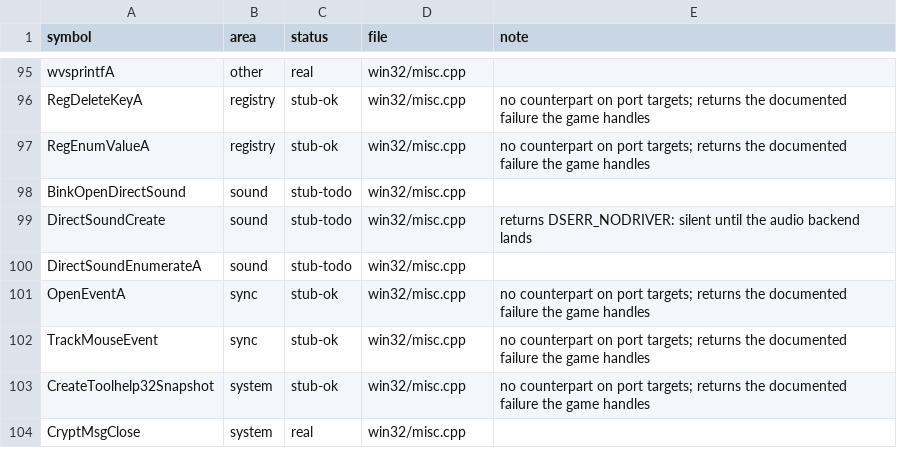
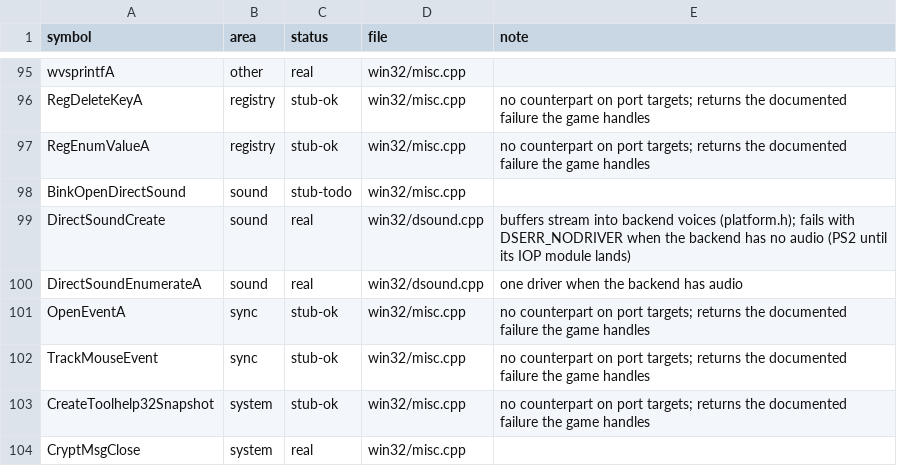
Before and after one commit to Meanski/HellStation, a TSV file: docs/port/symbols.tsv, drawn as a sheet; only a part is shown, gaps mark what is left out.

Commit message:
port(shim): DirectSound on backend voices; SDL mixer
D2Sound and Storm fill their DirectSound rings strictly in order, so a
fake buffer keeps no ring: each Unlock appends to a backend voice and
the play cursor comes from the frames it has played. That keeps the
~4.3 MB of rings the game asks for out of main RAM on the PS2.

The SDL backend mixes the voices in software. The PS2 backend reports no
audio for now, so it stays silent as before.

```diff
--- a/docs/port/symbols.tsv
+++ b/docs/port/symbols.tsv
@@ -98,4 +98,4 @@ RegEnumValueA	registry	stub-ok	win32/misc.cpp	no counterpart on port targets; re
 BinkOpenDirectSound	sound	stub-todo	win32/misc.cpp	
-DirectSoundCreate	sound	stub-todo	win32/misc.cpp	returns DSERR_NODRIVER: silent until the audio backend lands
-DirectSoundEnumerateA	sound	stub-todo	win32/misc.cpp	
+DirectSoundCreate	sound	real	win32/dsound.cpp	buffers stream into backend voices (platform.h); fails with DSERR_NODRIVER when the backend has no audio (PS2 until its IOP module lands)
+DirectSoundEnumerateA	sound	real	win32/dsound.cpp	one driver when the backend has audio
 OpenEventA	sync	stub-ok	win32/misc.cpp	no counterpart on port targets; returns the documented failure the game handles
```
Also changed, not shown: 5 other files.
